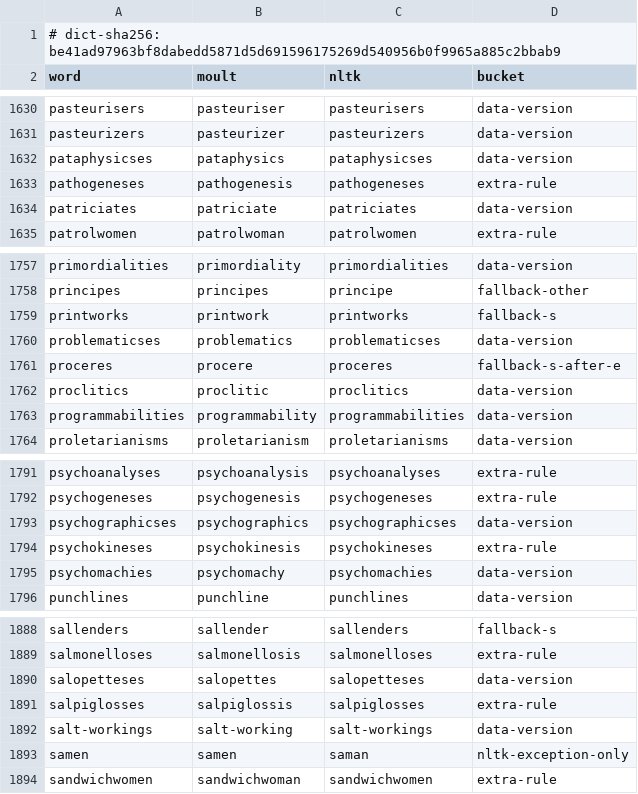
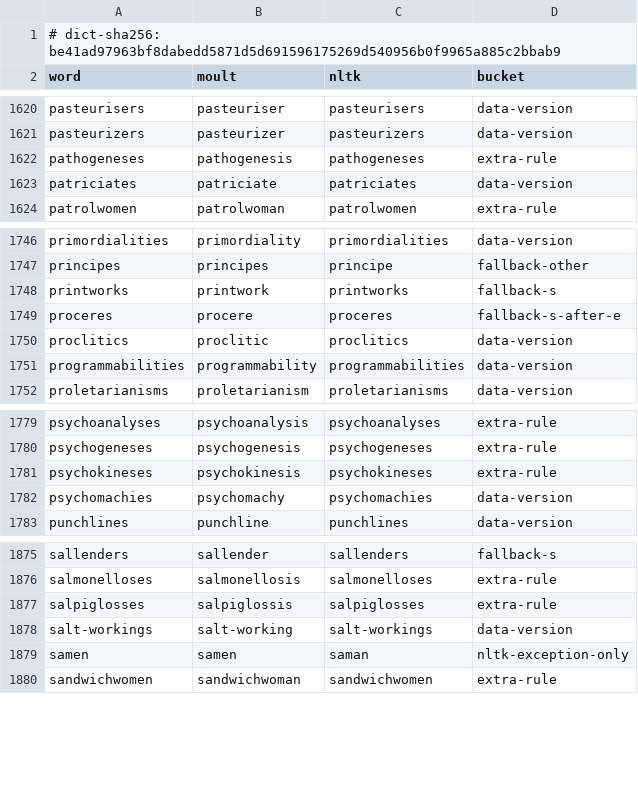
Before and after one commit to Trivyn/moult, a TSV file: tools/nltk-diff/expected-guess.tsv, drawn as a sheet; only a part is shown, gaps mark what is left out; the diff covers the shown part only; the diff names each change by its address in the sheet, - before the commit and + after, or states it on an @@ line.

```diff
--- a/tools/nltk-diff/expected-guess.tsv
+++ b/tools/nltk-diff/expected-guess.tsv
-row 1632: pataphysicses | pataphysics | pataphysicses | data-version
-row 1760: problematicses | problematics | problematicses | data-version
-row 1793: psychographicses | psychographics | psychographicses | data-version
-row 1890: salopetteses | salopettes | salopetteses | data-version
```
Also changed, not shown: 10 removed rows elsewhere in this file, tools/nltk-diff/expected.tsv, 12 other files.
